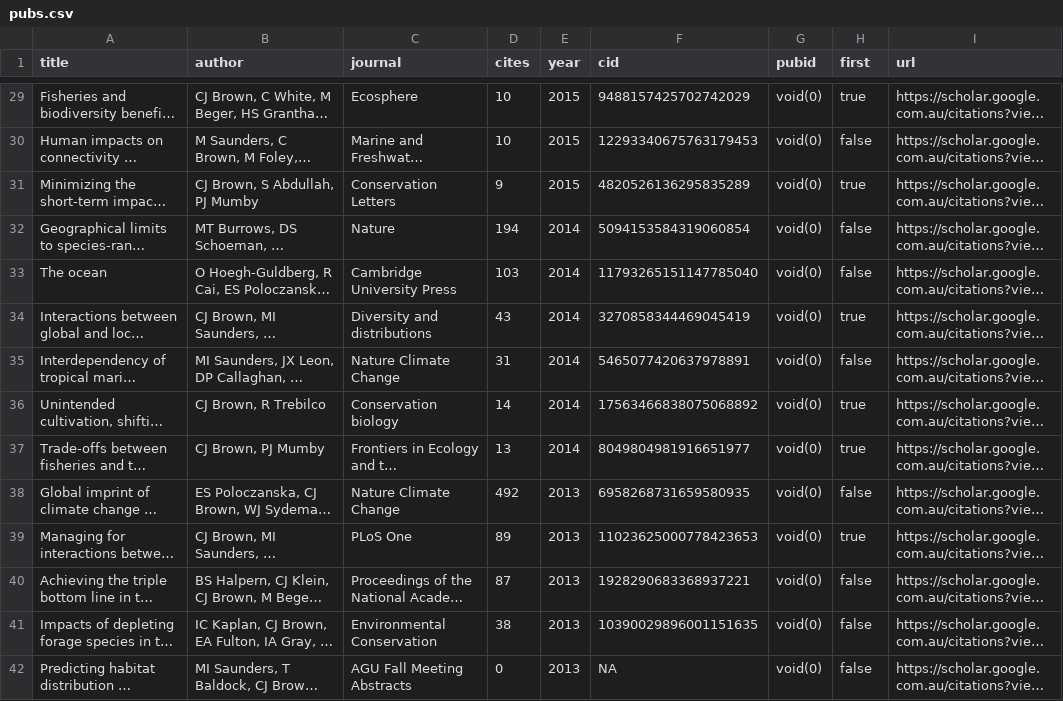
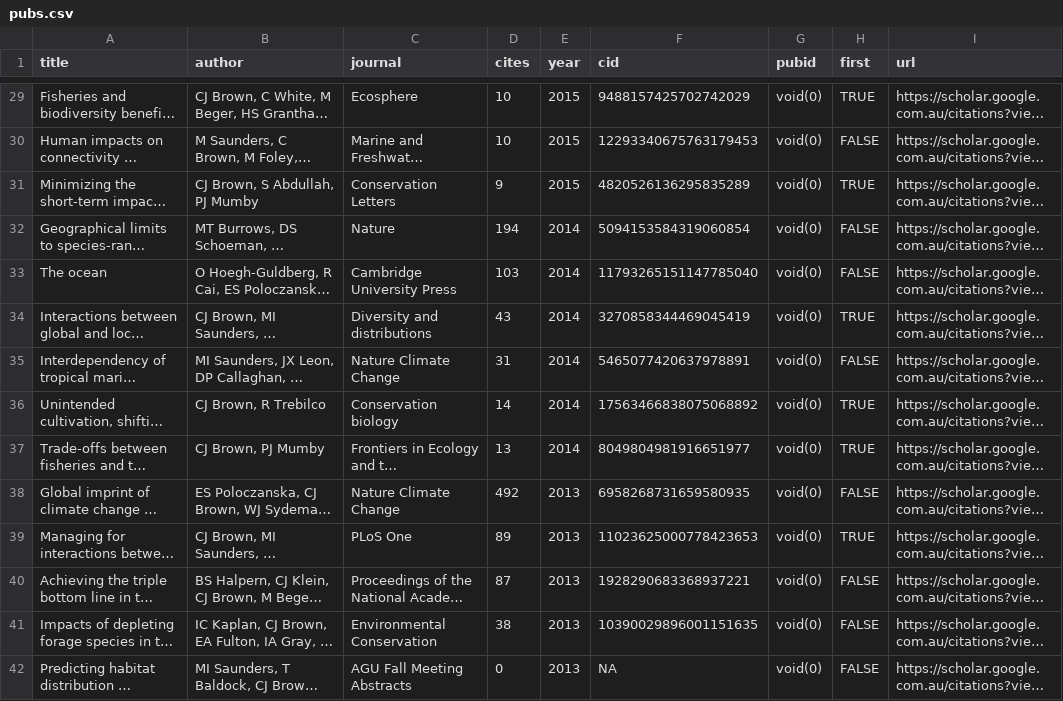
Before and after one commit to cbrown5/cbrown5.github.io, a CSV file: _data/pubs.csv, drawn as a sheet; only a part is shown, gaps mark what is left out; long unchanged cells end in …; the diff covers the shown part only; the diff names each change by its address in the sheet, - before the commit and + after, or states it on an @@ line.

```diff
--- a/_data/pubs.csv
+++ b/_data/pubs.csv
-H29 (first): true
+H29 (first): TRUE
-H30 (first): false
+H30 (first): FALSE
-H31 (first): true
+H31 (first): TRUE
-H32:H33 (first): false
+H32:H33 (first): FALSE
-H34 (first): true
+H34 (first): TRUE
-H35 (first): false
+H35 (first): FALSE
-H36:H37 (first): true
+H36:H37 (first): TRUE
-H38 (first): false
+H38 (first): FALSE
-H39 (first): true
+H39 (first): TRUE
-H40:H42 (first): false
+H40:H42 (first): FALSE
```
Also changed, not shown: 41 edited cells elsewhere in this file, 1 other file.
